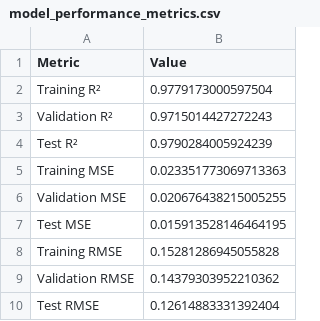
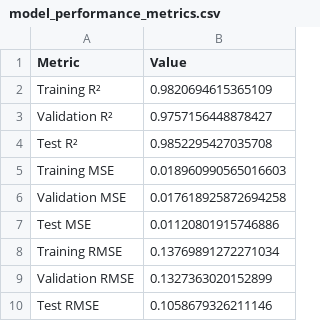
Before and after one commit to NGUYENNANGANH/Sales-Prediction-Model, a CSV file: sale_final/savefile/model_performance_metrics.csv, drawn as a sheet.

```diff
--- a/sale_final/savefile/model_performance_metrics.csv
+++ b/sale_final/savefile/model_performance_metrics.csv
@@ -1,10 +1,10 @@
 Metric,Value
-Training R²,0.9779173000597504
-Validation R²,0.9715014427272243
-Test R²,0.9790284005924239
-Training MSE,0.023351773069713363
-Validation MSE,0.020676438215005255
-Test MSE,0.015913528146464195
-Training RMSE,0.15281286945055828
-Validation RMSE,0.14379303952210362
-Test RMSE,0.12614883331392404
+Training R²,0.9820694615365109
+Validation R²,0.9757156448878427
+Test R²,0.9852295427035708
+Training MSE,0.018960990565016603
+Validation MSE,0.017618925872694258
+Test MSE,0.01120801915746886
+Training RMSE,0.13769891272271034
+Validation RMSE,0.1327363020152899
+Test RMSE,0.1058679326211146
```
Also changed, not shown: 4 other files.
